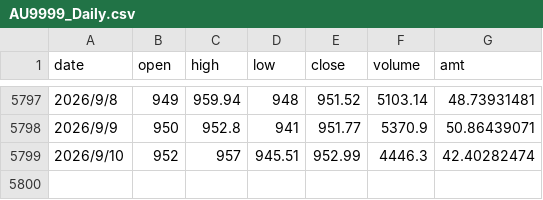
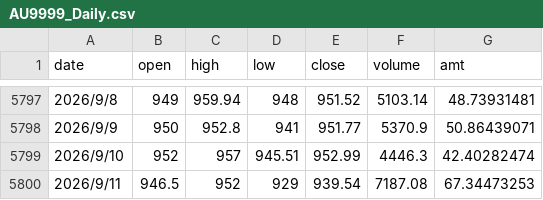
Before and after one commit to DominicHong/holmes-lab, a CSV file: data/AU9999_Daily.csv, drawn as a sheet; only a part is shown, gaps mark what is left out.

Commit message:
refactor: generalize CTA strategy backtest framework, update commission rate
1. Add support for custom daily CSV data via --csv flag
2. Rename load_au9999_daily to load_daily_csv for reusability
3. Update commission rate from 0.0002 to 0.004
4. Add AU9999 daily data update tool with iFinD SDK/HTTP support
5. Add .env ignore for sensitive credentials
6. Update latest AU9999 daily price data
7. Refactor result output path to avoid overwriting default results

```diff
--- a/data/AU9999_Daily.csv
+++ b/data/AU9999_Daily.csv
@@ -5799 +5799,2 @@
 2026/9/10,952,957,945.51,952.99,4446.3,42.40282474
+2026/9/11,946.5,952,929,939.54,7187.08,67.34473253
```
Also changed, not shown: 6 other files.
